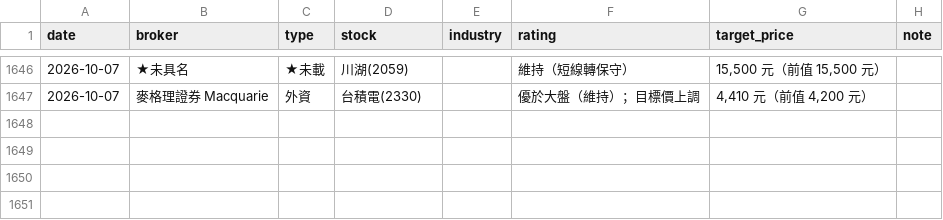
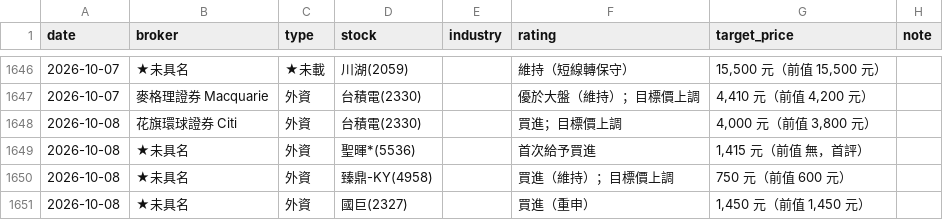
Before and after one commit to wowwow3100-ctrl/daily-report, a CSV file: reports_lite.csv, drawn as a sheet; only a part is shown, gaps mark what is left out.

```diff
--- a/reports_lite.csv
+++ b/reports_lite.csv
@@ -1647 +1647,5 @@ date,broker,type,stock,industry,rating,target_price,note
 2026-10-07,麥格理證券 Macquarie,外資,台積電(2330),,優於大盤（維持）；目標價上調,"4,410 元（前值 4,200 元）",
+2026-10-08,花旗環球證券 Citi,外資,台積電(2330),,買進；目標價上調,"4,000 元（前值 3,800 元）",
+2026-10-08,★未具名,外資,聖暉*(5536),,首次給予買進,"1,415 元（前值 無，首評）",
+2026-10-08,★未具名,外資,臻鼎-KY(4958),,買進（維持）；目標價上調,750 元（前值 600 元）,
+2026-10-08,★未具名,外資,國巨(2327),,買進（重申）,"1,450 元（前值 1,450 元）",
```
Also changed, not shown: market.csv, 19 other files.
